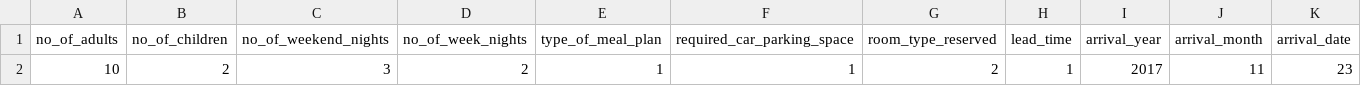
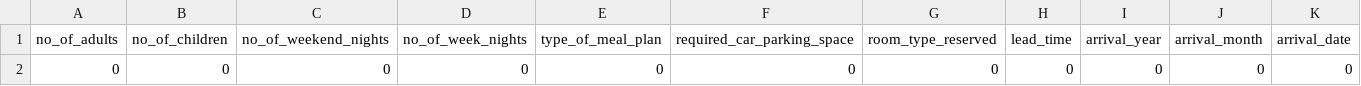
Before and after one commit to ravikumar-2000/ml-hotel-project, a CSV file: csv_files/hotel_reservation_test.csv, drawn as a sheet; only a part is shown; removed rows and columns are numbered as before the commit, all else as after; rows hold the shown columns only; the diff names each change by its address in the sheet, - before the commit and + after, or states it on an @@ line.

Commit message:
first commit as per date 20 Mar 2023

```diff
--- a/csv_files/hotel_reservation_test.csv
+++ b/csv_files/hotel_reservation_test.csv
-row 2: 10 | 2 | 3 | 2 | 1 | 1 | 2 | 1 | 2017 | 11 | 23
+row 2: 0 | 0 | 0 | 0 | 0 | 0 | 0 | 0 | 0 | 0 | 0
```
Also changed, not shown: 3 other files.
